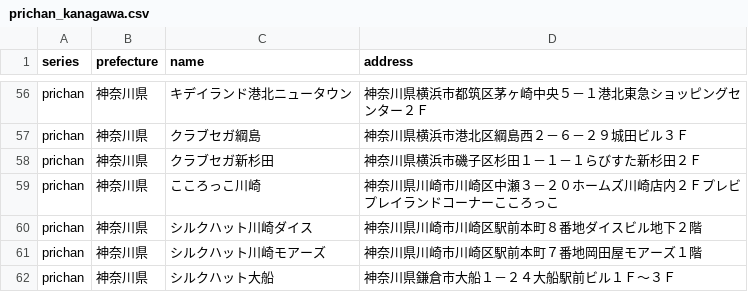
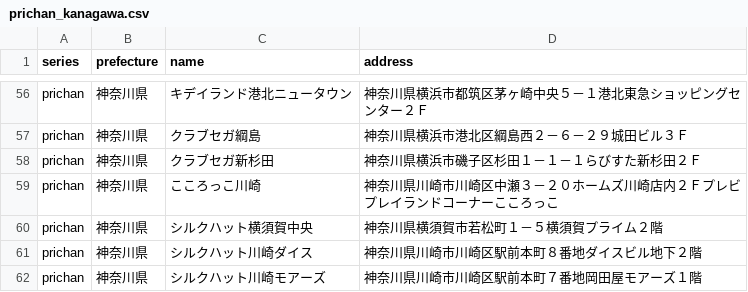
Before and after one commit to prickathon/prismdb, a CSV file: _data/shop/prichan_kanagawa.csv, drawn as a sheet; only a part is shown, gaps mark what is left out; the shorter side is filled out with more unchanged rows; the diff names each change by its address in the sheet, - before the commit and + after, or states it on an @@ line.

```diff
--- a/_data/shop/prichan_kanagawa.csv
+++ b/_data/shop/prichan_kanagawa.csv
+row 60: prichan | 神奈川県 | シルクハット横須賀中央 | 神奈川県横須賀市若松町１－５横須賀プライム２階
```
Also changed, not shown: _data/shop/prichan_fukushima.csv, _data/shop/prichan_okayama.csv.
